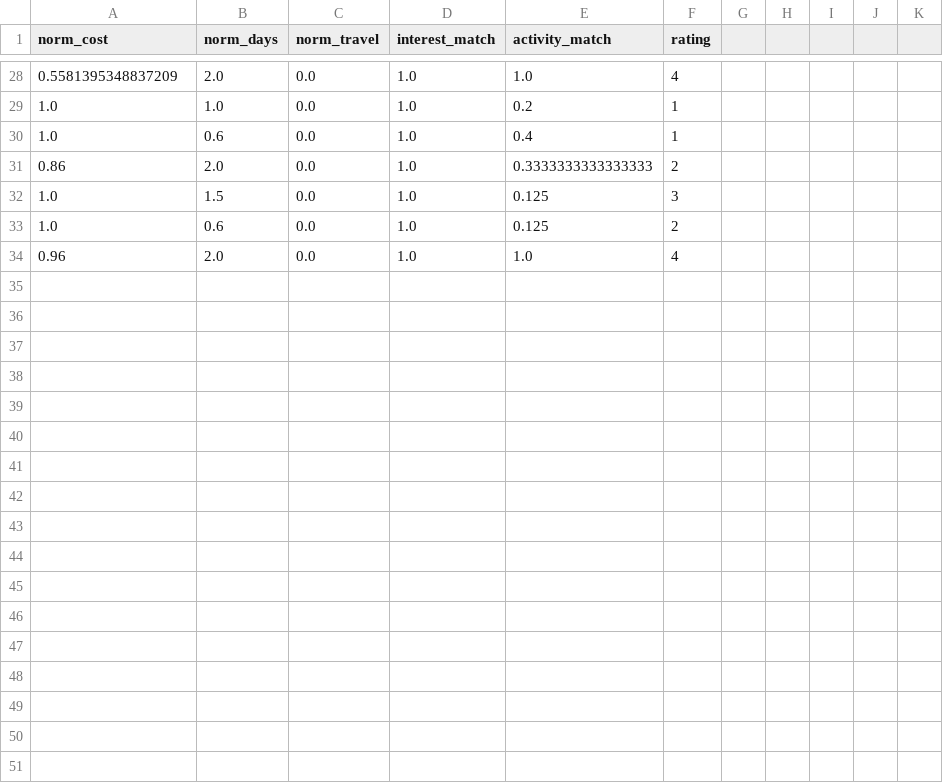
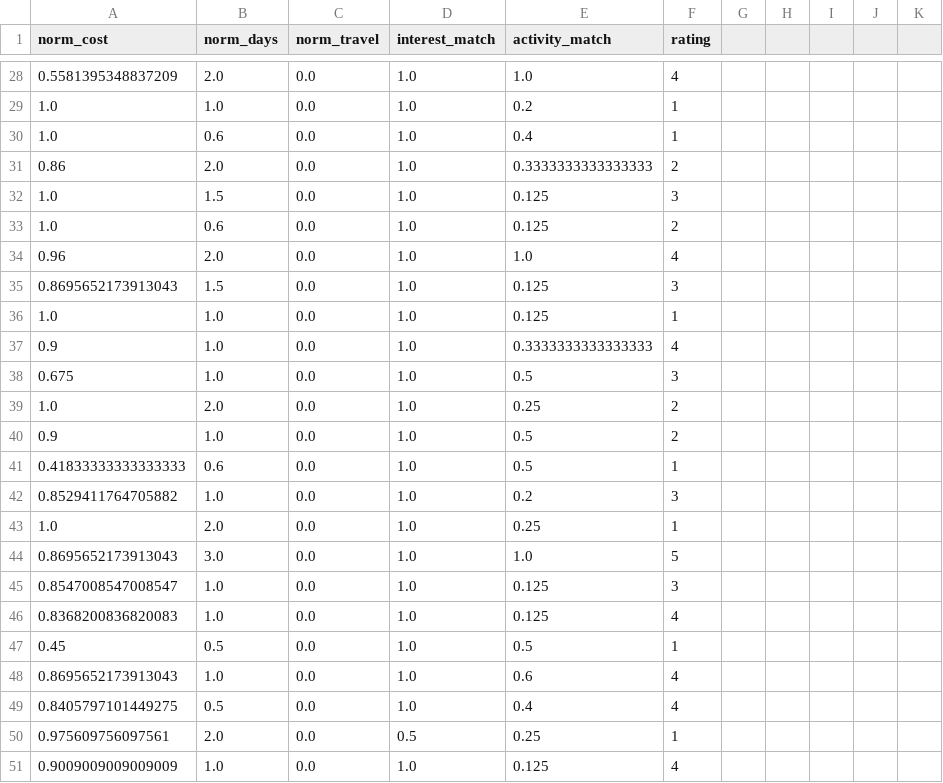
Before and after one commit to kavindusa141/AI, a CSV file: data/training_data.csv, drawn as a sheet; only a part is shown, gaps mark what is left out; the diff names each change by its address in the sheet, - before the commit and + after, or states it on an @@ line.

Commit message:
train

```diff
--- a/data/training_data.csv
+++ b/data/training_data.csv
+row 35: 0.8695652173913043 | 1.5 | 0.0 | 1.0 | 0.125 | 3
+row 36: 1.0 | 1.0 | 0.0 | 1.0 | 0.125 | 1
+row 37: 0.9 | 1.0 | 0.0 | 1.0 | 0.3333333333333333 | 4
+row 38: 0.675 | 1.0 | 0.0 | 1.0 | 0.5 | 3
+row 39: 1.0 | 2.0 | 0.0 | 1.0 | 0.25 | 2
+row 40: 0.9 | 1.0 | 0.0 | 1.0 | 0.5 | 2
+row 41: 0.41833333333333333 | 0.6 | 0.0 | 1.0 | 0.5 | 1
+row 42: 0.8529411764705882 | 1.0 | 0.0 | 1.0 | 0.2 | 3
+row 43: 1.0 | 2.0 | 0.0 | 1.0 | 0.25 | 1
+row 44: 0.8695652173913043 | 3.0 | 0.0 | 1.0 | 1.0 | 5
+row 45: 0.8547008547008547 | 1.0 | 0.0 | 1.0 | 0.125 | 3
+row 46: 0.8368200836820083 | 1.0 | 0.0 | 1.0 | 0.125 | 4
+row 47: 0.45 | 0.5 | 0.0 | 1.0 | 0.5 | 1
+row 48: 0.8695652173913043 | 1.0 | 0.0 | 1.0 | 0.6 | 4
+row 49: 0.8405797101449275 | 0.5 | 0.0 | 1.0 | 0.4 | 4
+row 50: 0.975609756097561 | 2.0 | 0.0 | 0.5 | 0.25 | 1
+row 51: 0.9009009009009009 | 1.0 | 0.0 | 1.0 | 0.125 | 4
```
Also changed, not shown: 1 other file.
